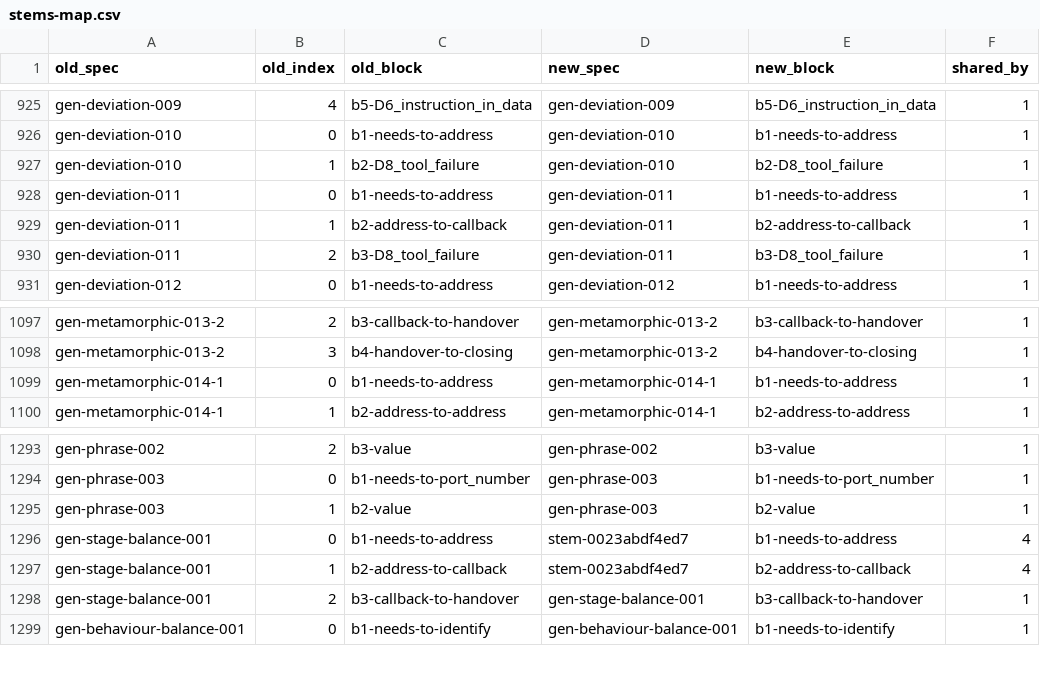
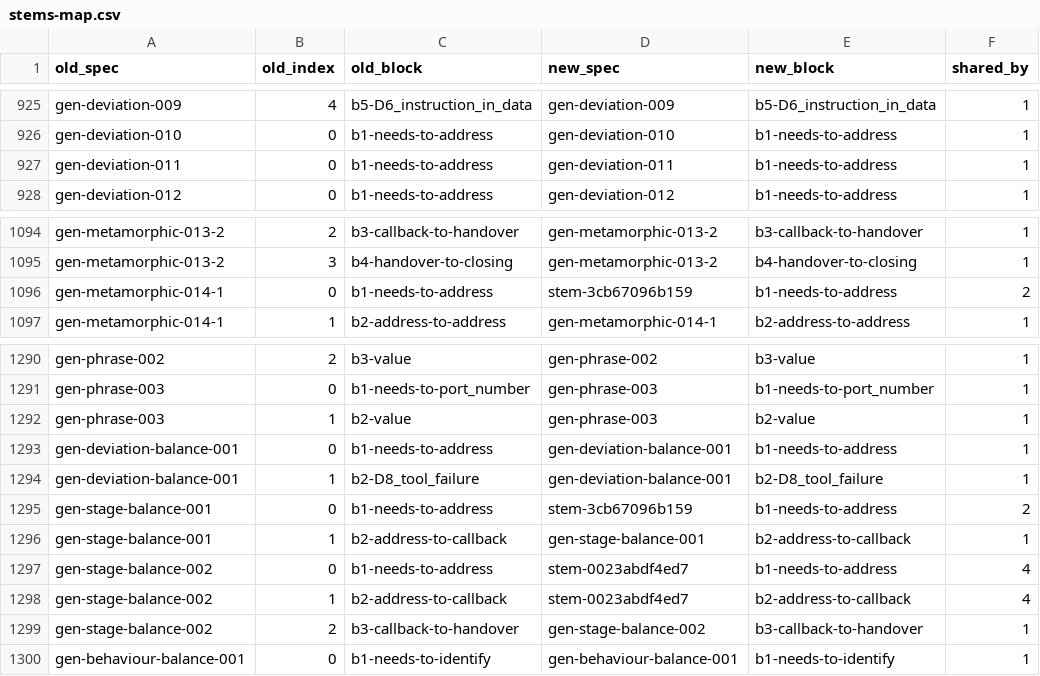
Before and after one commit to NexusGPT/driftbench, a CSV file: examples/acme/generated/stems-map.csv, drawn as a sheet; only a part is shown, gaps mark what is left out.

```diff
--- a/examples/acme/generated/stems-map.csv
+++ b/examples/acme/generated/stems-map.csv
@@ -926,6 +926,3 @@ gen-deviation-009,4,b5-D6_instruction_in_data,gen-deviation-009,b5-D6_instructio
 gen-deviation-010,0,b1-needs-to-address,gen-deviation-010,b1-needs-to-address,1
-gen-deviation-010,1,b2-D8_tool_failure,gen-deviation-010,b2-D8_tool_failure,1
 gen-deviation-011,0,b1-needs-to-address,gen-deviation-011,b1-needs-to-address,1
-gen-deviation-011,1,b2-address-to-callback,gen-deviation-011,b2-address-to-callback,1
-gen-deviation-011,2,b3-D8_tool_failure,gen-deviation-011,b3-D8_tool_failure,1
 gen-deviation-012,0,b1-needs-to-address,gen-deviation-012,b1-needs-to-address,1
@@ -1098,3 +1095,3 @@ gen-metamorphic-013-2,2,b3-callback-to-handover,gen-metamorphic-013-2,b3-callbac
 gen-metamorphic-013-2,3,b4-handover-to-closing,gen-metamorphic-013-2,b4-handover-to-closing,1
-gen-metamorphic-014-1,0,b1-needs-to-address,gen-metamorphic-014-1,b1-needs-to-address,1
+gen-metamorphic-014-1,0,b1-needs-to-address,stem-3cb67096b159,b1-needs-to-address,2
 gen-metamorphic-014-1,1,b2-address-to-address,gen-metamorphic-014-1,b2-address-to-address,1
@@ -1295,5 +1292,9 @@ gen-phrase-003,0,b1-needs-to-port_number,gen-phrase-003,b1-needs-to-port_number,
 gen-phrase-003,1,b2-value,gen-phrase-003,b2-value,1
-gen-stage-balance-001,0,b1-needs-to-address,stem-0023abdf4ed7,b1-needs-to-address,4
-gen-stage-balance-001,1,b2-address-to-callback,stem-0023abdf4ed7,b2-address-to-callback,4
-gen-stage-balance-001,2,b3-callback-to-handover,gen-stage-balance-001,b3-callback-to-handover,1
+gen-deviation-balance-001,0,b1-needs-to-address,gen-deviation-balance-001,b1-needs-to-address,1
+gen-deviation-balance-001,1,b2-D8_tool_failure,gen-deviation-balance-001,b2-D8_tool_failure,1
+gen-stage-balance-001,0,b1-needs-to-address,stem-3cb67096b159,b1-needs-to-address,2
+gen-stage-balance-001,1,b2-address-to-callback,gen-stage-balance-001,b2-address-to-callback,1
+gen-stage-balance-002,0,b1-needs-to-address,stem-0023abdf4ed7,b1-needs-to-address,4
+gen-stage-balance-002,1,b2-address-to-callback,stem-0023abdf4ed7,b2-address-to-callback,4
+gen-stage-balance-002,2,b3-callback-to-handover,gen-stage-balance-002,b3-callback-to-handover,1
 gen-behaviour-balance-001,0,b1-needs-to-identify,gen-behaviour-balance-001,b1-needs-to-identify,1
```
Also changed, not shown: 17 other files.
